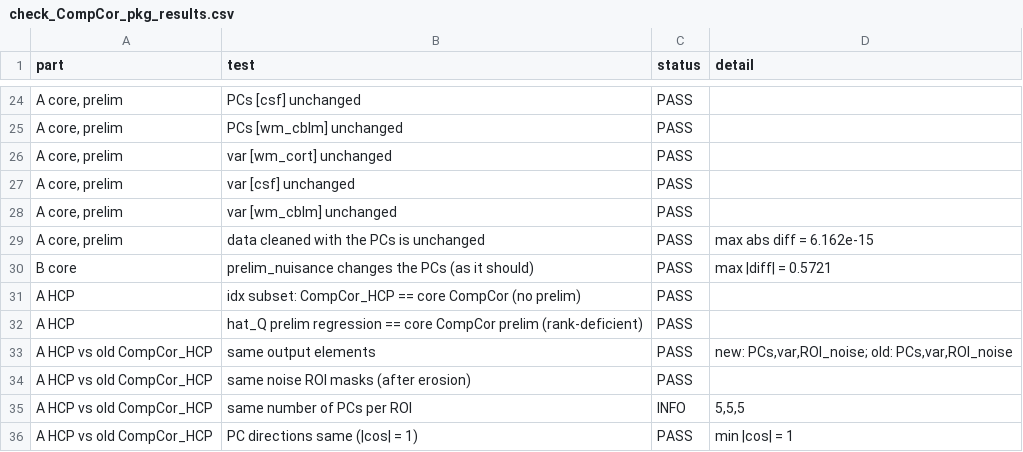
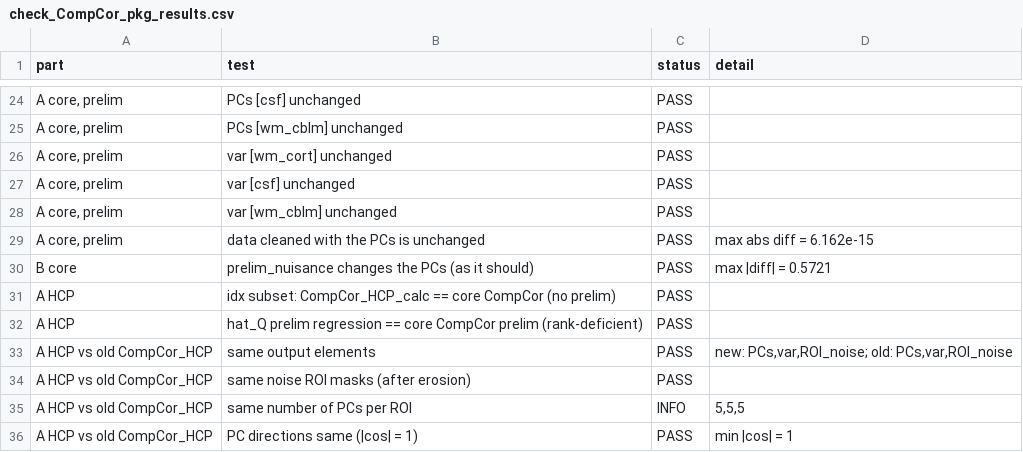
Before and after one commit to mandymejia/fMRItools, a CSV file: dev/check_CompCor_pkg_results.csv, drawn as a sheet; only a part is shown, gaps mark what is left out; the diff covers the shown part only.

Commit message:
Refactor/rename CompCor functions; revise comparison script
PCA v scaling: v keeps the same direction, but its norm changes from sqrt((nV−1)/d) to unit norm. d and u are unchanged. This is checked on PCA() in isolation, and the CompCor path doesn’t use it. It uses svd directly, so noise PCs are unaffected.
Sign: PCs are compared up to sign, so an arbitrary SVD sign flip between versions wouldn’t be flagged.
API changes:
The cii argument is gone from the NIFTI function, idx as a list is no longer supported, and the NIFTI function now accepts prelim_nuisance (so there’s no old counterpart).
CompCor.noise_comps became noise_PCs.
The noise return type is unified as CompCor_noise.
CompCor_clean and the _apply/_calc names are new.
Numerical tolerance: the prelim projection now uses hat_Q instead of hat_matrix. The script compares these to 1e-6 where it checks hat_Q against qr.resid, and to 1e-8 where it compares against old output.

```diff
--- a/dev/check_CompCor_pkg_results.csv
+++ b/dev/check_CompCor_pkg_results.csv
@@ -30,3 +30,3 @@
 "B core","prelim_nuisance changes the PCs (as it should)","PASS","max |diff| = 0.5721"
-"A HCP","idx subset: CompCor_HCP == core CompCor (no prelim)","PASS",""
+"A HCP","idx subset: CompCor_HCP_calc == core CompCor (no prelim)","PASS",""
 "A HCP","hat_Q prelim regression == core CompCor prelim (rank-deficient)","PASS",""
```
Also changed, not shown: 37 added rows, 1 removed row and 2 edited cells elsewhere in this file, 11 other files.
